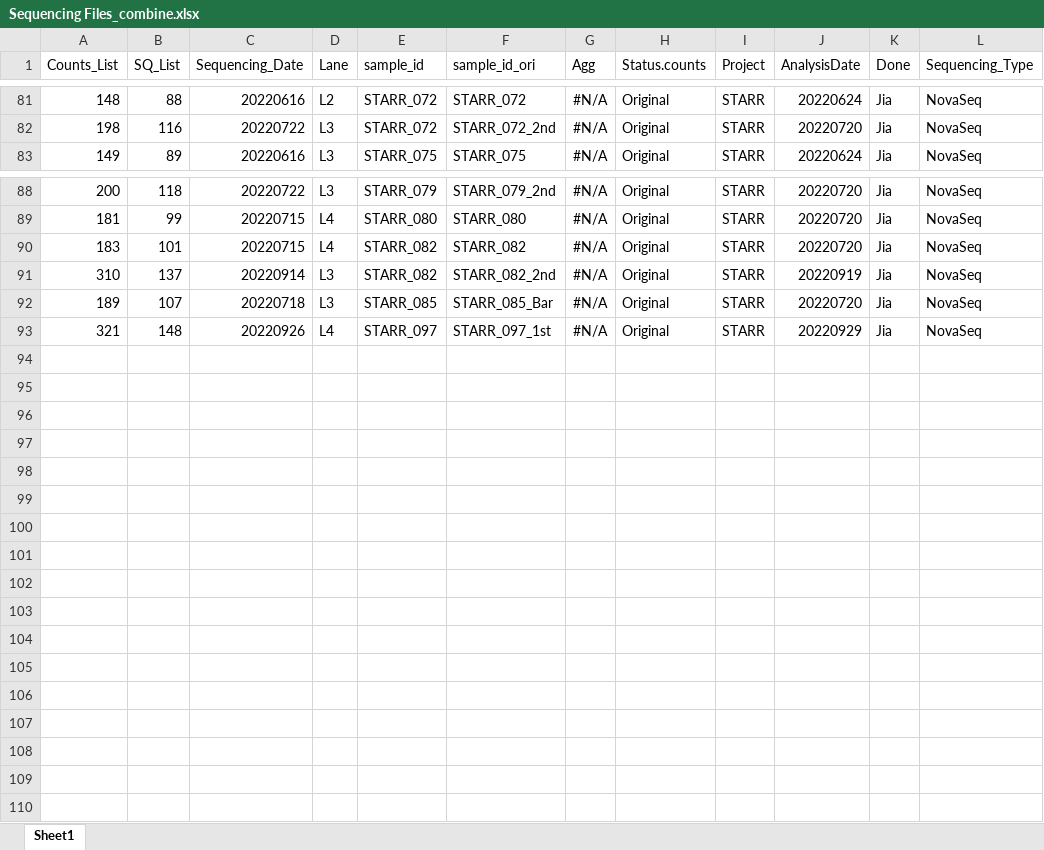
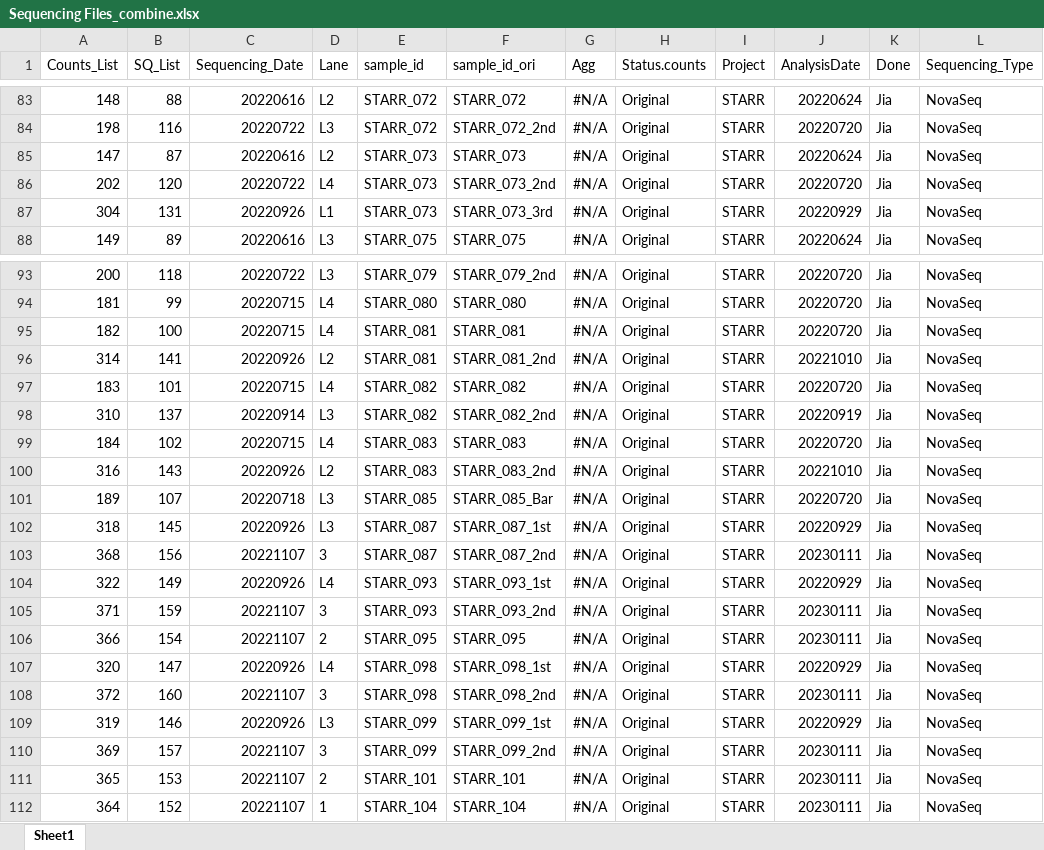
Before and after one commit to dnarna909/UTHSC_cellranger_codes_files, an Excel workbook: RedCap_SubjectsInfo/Sequencing Files_combine.xlsx, sheet Sheet1, drawn as a sheet; only a part is shown, gaps mark what is left out; values as stored, in another font and other column widths than the file's, no borders; addresses are those after the commit; the diff covers the shown part only; the diff names each change by its address in the sheet, - before the commit and + after, or states it on an @@ line.

```diff
--- a/RedCap_SubjectsInfo/Sequencing Files_combine.xlsx (sheet Sheet1)
+++ b/RedCap_SubjectsInfo/Sequencing Files_combine.xlsx (sheet Sheet1)
+row 85: 147 | 87 | 20220616 | L2 | STARR_073 | STARR_073 | #N/A | Original | STARR | 20220624 | Jia | NovaSeq
+row 86: 202 | 120 | 20220722 | L4 | STARR_073 | STARR_073_2nd | #N/A | Original | STARR | 20220720 | Jia | NovaSeq
+row 87: 304 | 131 | 20220926 | L1 | STARR_073 | STARR_073_3rd | #N/A | Original | STARR | 20220929 | Jia | NovaSeq
+row 95: 182 | 100 | 20220715 | L4 | STARR_081 | STARR_081 | #N/A | Original | STARR | 20220720 | Jia | NovaSeq
+row 96: 314 | 141 | 20220926 | L2 | STARR_081 | STARR_081_2nd | #N/A | Original | STARR | 20221010 | Jia | NovaSeq
+row 99: 184 | 102 | 20220715 | L4 | STARR_083 | STARR_083 | #N/A | Original | STARR | 20220720 | Jia | NovaSeq
+row 100: 316 | 143 | 20220926 | L2 | STARR_083 | STARR_083_2nd | #N/A | Original | STARR | 20221010 | Jia | NovaSeq
+row 102: 318 | 145 | 20220926 | L3 | STARR_087 | STARR_087_1st | #N/A | Original | STARR | 20220929 | Jia | NovaSeq
+row 103: 368 | 156 | 20221107 | 3 | STARR_087 | STARR_087_2nd | #N/A | Original | STARR | 20230111 | Jia | NovaSeq
-A104 (Counts_List): 321
+A104 (Counts_List): 322
-B104 (SQ_List): 148
+B104 (SQ_List): 149
-E104 (sample_id): STARR_097
+E104 (sample_id): STARR_093
-F104 (sample_id_ori): STARR_097_1st
+F104 (sample_id_ori): STARR_093_1st
+row 105: 371 | 159 | 20221107 | 3 | STARR_093 | STARR_093_2nd | #N/A | Original | STARR | 20230111 | Jia | NovaSeq
+row 106: 366 | 154 | 20221107 | 2 | STARR_095 | STARR_095 | #N/A | Original | STARR | 20230111 | Jia | NovaSeq
+row 107: 320 | 147 | 20220926 | L4 | STARR_098 | STARR_098_1st | #N/A | Original | STARR | 20220929 | Jia | NovaSeq
+row 108: 372 | 160 | 20221107 | 3 | STARR_098 | STARR_098_2nd | #N/A | Original | STARR | 20230111 | Jia | NovaSeq
+row 109: 319 | 146 | 20220926 | L3 | STARR_099 | STARR_099_1st | #N/A | Original | STARR | 20220929 | Jia | NovaSeq
+row 110: 369 | 157 | 20221107 | 3 | STARR_099 | STARR_099_2nd | #N/A | Original | STARR | 20230111 | Jia | NovaSeq
+row 111: 365 | 153 | 20221107 | 2 | STARR_101 | STARR_101 | #N/A | Original | STARR | 20230111 | Jia | NovaSeq
+row 112: 364 | 152 | 20221107 | 1 | STARR_104 | STARR_104 | #N/A | Original | STARR | 20230111 | Jia | NovaSeq
```
Also changed, not shown: 2 added rows elsewhere in this sheet, ExperimentSummaryFiles/Form 3_cellranger_counts_summary.xlsx, RedCap_SubjectsInfo/Sequencing Files_SGLT2.xlsx, 18 other files.
